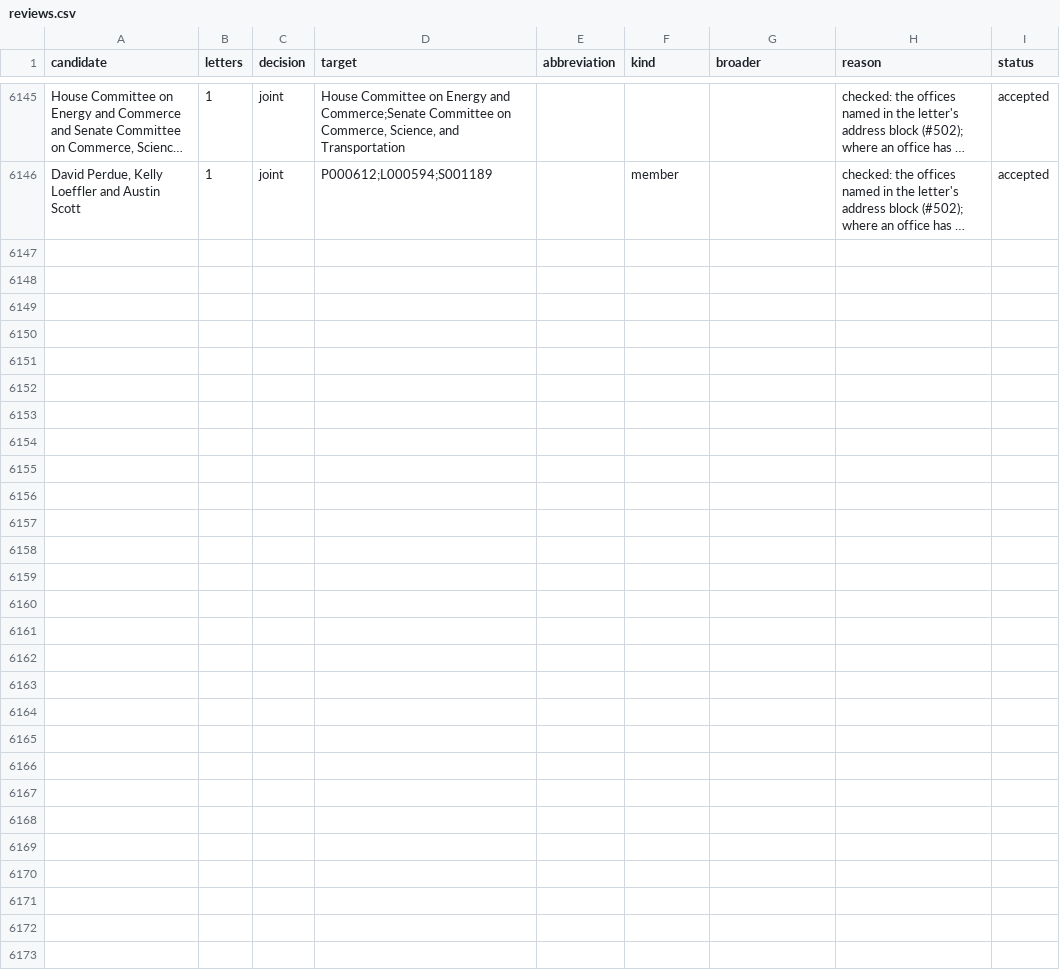
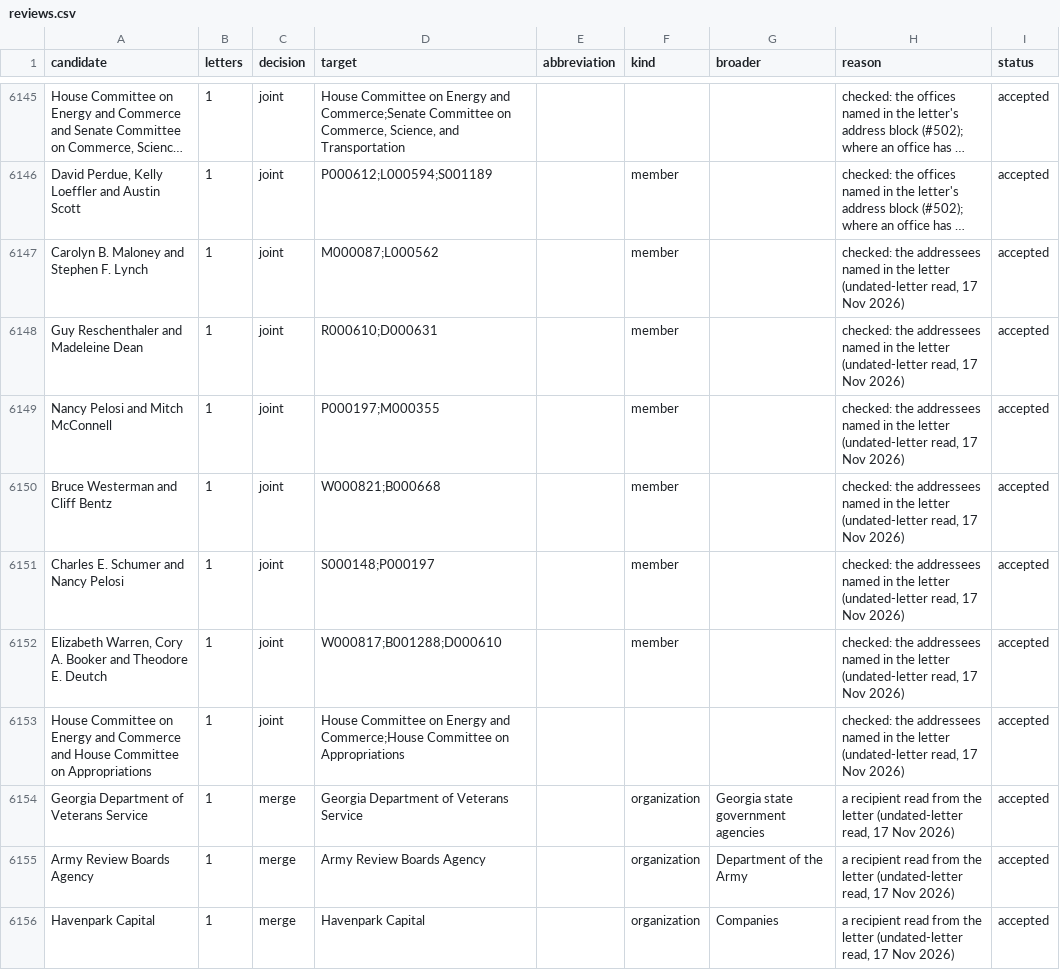
Before and after one commit to Robin-IA/Congressional-Letters-Dev, a CSV file: vocabulary/reviews.csv, drawn as a sheet; only a part is shown, gaps mark what is left out; long unchanged cells end in …; the diff names each change by its address in the sheet, - before the commit and + after, or states it on an @@ line.

```diff
--- a/vocabulary/reviews.csv
+++ b/vocabulary/reviews.csv
+row 6147: Carolyn B. Maloney and Stephen F. Lynch | 1 | joint | M000087;L000562 |  | member |  | checked: the addressees named in the letter (undated-letter read, 17 Nov 2026) | accepted
+row 6148: Guy Reschenthaler and Madeleine Dean | 1 | joint | R000610;D000631 |  | member |  | checked: the addressees named in the letter (undated-letter read, 17 Nov 2026) | accepted
+row 6149: Nancy Pelosi and Mitch McConnell | 1 | joint | P000197;M000355 |  | member |  | checked: the addressees named in the letter (undated-letter read, 17 Nov 2026) | accepted
+row 6150: Bruce Westerman and Cliff Bentz | 1 | joint | W000821;B000668 |  | member |  | checked: the addressees named in the letter (undated-letter read, 17 Nov 2026) | accepted
+row 6151: Charles E. Schumer and Nancy Pelosi | 1 | joint | S000148;P000197 |  | member |  | checked: the addressees named in the letter (undated-letter read, 17 Nov 2026) | accepted
+row 6152: Elizabeth Warren, Cory A. Booker and Theodore E. Deutch | 1 | joint | W000817;B001288;D000610 |  | member |  | checked: the addressees named in the letter (undated-letter read, 17 Nov 2026) | accepted
+row 6153: House Committee on Energy and Commerce and House Committee on Appropriations | 1 | joint | House Committee on Energy and Commerce;House Committee on Appropriations |  |  |  | checked: the addressees named in the letter (undated-letter read, 17 Nov 2026) | accepted
+row 6154: Georgia Department of Veterans Service | 1 | merge | Georgia Department of Veterans Service |  | organization | Georgia state government agencies | a recipient read from the letter (undated-letter read, 17 Nov 2026) | accepted
+row 6155: Army Review Boards Agency | 1 | merge | Army Review Boards Agency |  | organization | Department of the Army | a recipient read from the letter (undated-letter read, 17 Nov 2026) | accepted
+row 6156: Havenpark Capital | 1 | merge | Havenpark Capital |  | organization | Companies | a recipient read from the letter (undated-letter read, 17 Nov 2026) | accepted
```
Also changed, not shown: vocabulary/hierarchy.csv, 5 other files.
